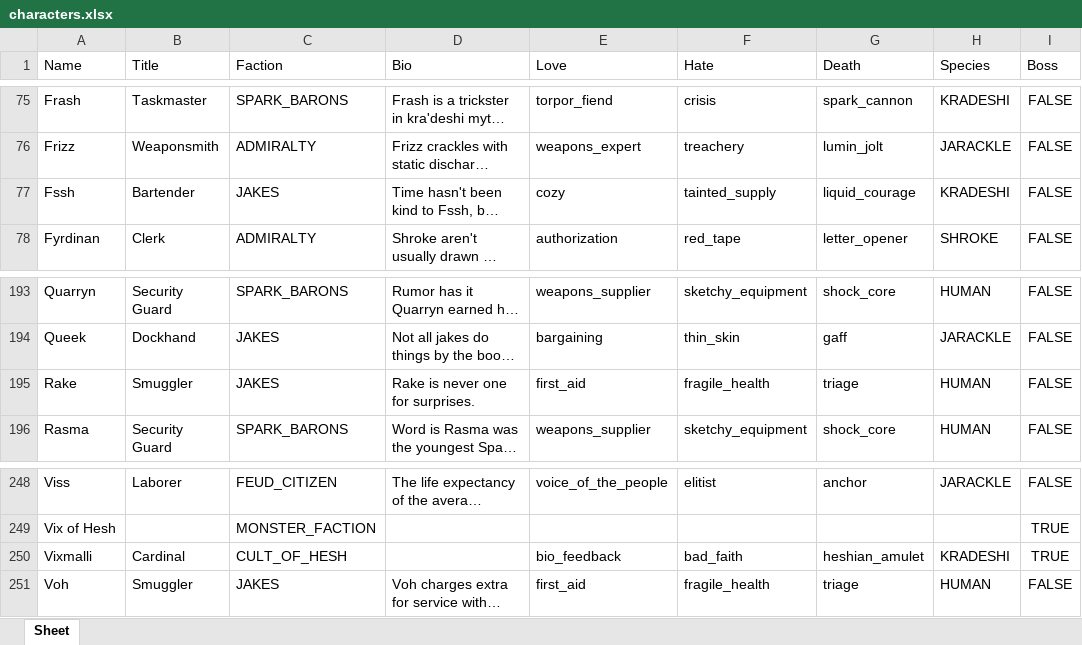
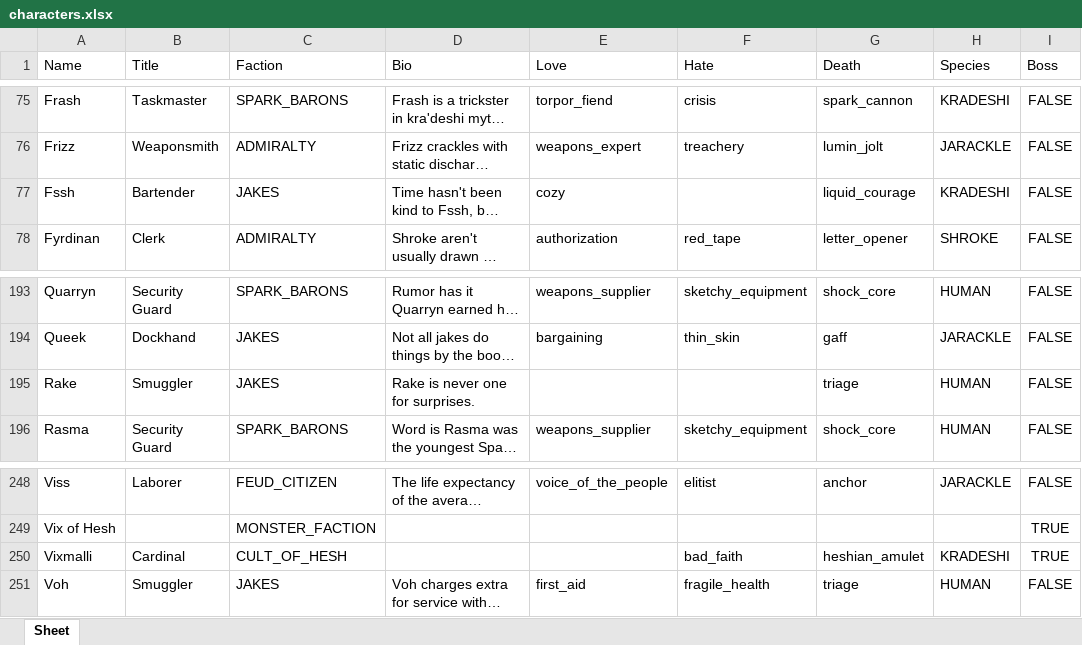
Before and after one commit to Aurelain/GriftlandsWiki, an Excel workbook: sheets/characters.xlsx, sheet Sheet, drawn as a sheet; only a part is shown, gaps mark what is left out; long unchanged cells end in …; values as stored, in another font and other column widths than the file's, no borders; the diff covers the shown part only; the diff names each change by its address in the sheet, - before the commit and + after, or states it on an @@ line.

```diff
--- a/sheets/characters.xlsx (sheet Sheet)
+++ b/sheets/characters.xlsx (sheet Sheet)
-F77 (Hate): tainted_supply
+F77 (Hate): (empty)
-E195 (Love): first_aid
+E195 (Love): (empty)
-F195 (Hate): fragile_health
+F195 (Hate): (empty)
-E250 (Love): bio_feedback
+E250 (Love): (empty)
```
Also changed, not shown: 14 edited cells elsewhere in this sheet, sheets/cards.xlsx, 19 other files.
